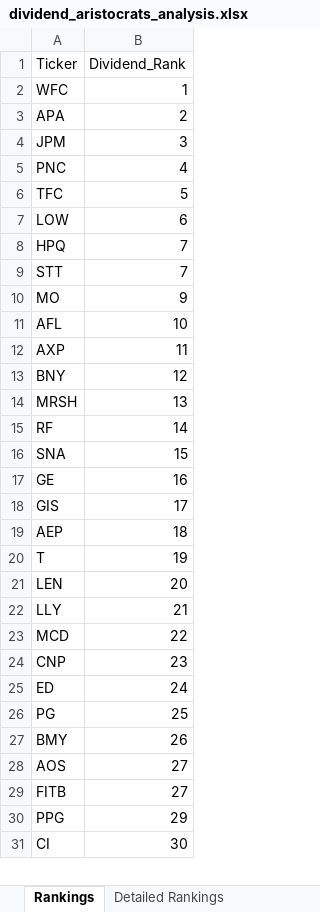
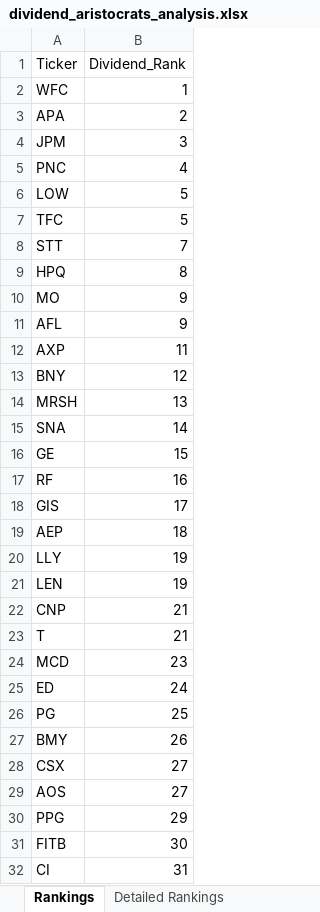
Before and after one commit to gtmills/investment-tools, an Excel workbook: dividend_aristocrats_analysis.xlsx, sheet Rankings, drawn as a sheet; only a part is shown; values as stored, in another font and other column widths than the file's, no borders; removed rows and columns are numbered as before the commit, all else as after; the diff covers the shown part only; the diff names each change by its address in the sheet, - before the commit and + after, or states it on an @@ line.

```diff
--- a/dividend_aristocrats_analysis.xlsx (sheet Rankings)
+++ b/dividend_aristocrats_analysis.xlsx (sheet Rankings)
+row 6: LOW | 5
-row 7: LOW | 6
-row 8: HPQ | 7
+row 9: HPQ | 8
-B11 (Dividend_Rank): 10
+B11 (Dividend_Rank): 9
-row 15: RF | 14
-B15 (Dividend_Rank): 15
+B15 (Dividend_Rank): 14
-B16 (Dividend_Rank): 16
+B16 (Dividend_Rank): 15
+row 17: RF | 16
-A20 (Ticker): T
+A20 (Ticker): LLY
-B21 (Dividend_Rank): 20
+B21 (Dividend_Rank): 19
-A22 (Ticker): LLY
+A22 (Ticker): CNP
+row 23: T | 21
-B24 (Dividend_Rank): 22
+B24 (Dividend_Rank): 23
-row 24: CNP | 23
+row 28: CSX | 27
-row 29: FITB | 27
+row 31: FITB | 30
-B32 (Dividend_Rank): 30
+B32 (Dividend_Rank): 31
```
Also changed, not shown: 138 added rows, 139 removed rows, 2 moved rows and 177 edited cells elsewhere in this sheet, sheet Detailed Rankings, sheet Dividend Aristocrats, sheet Top 50 Stocks, fcf_analysis.xlsx, graham_number_analysis.xlsx, 11 other files.
